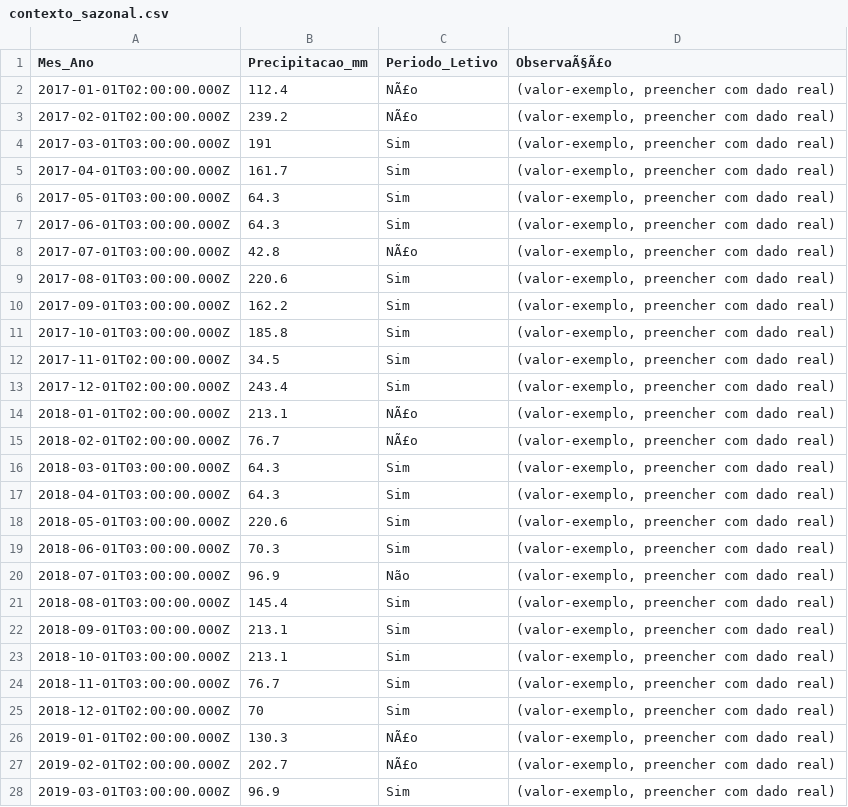
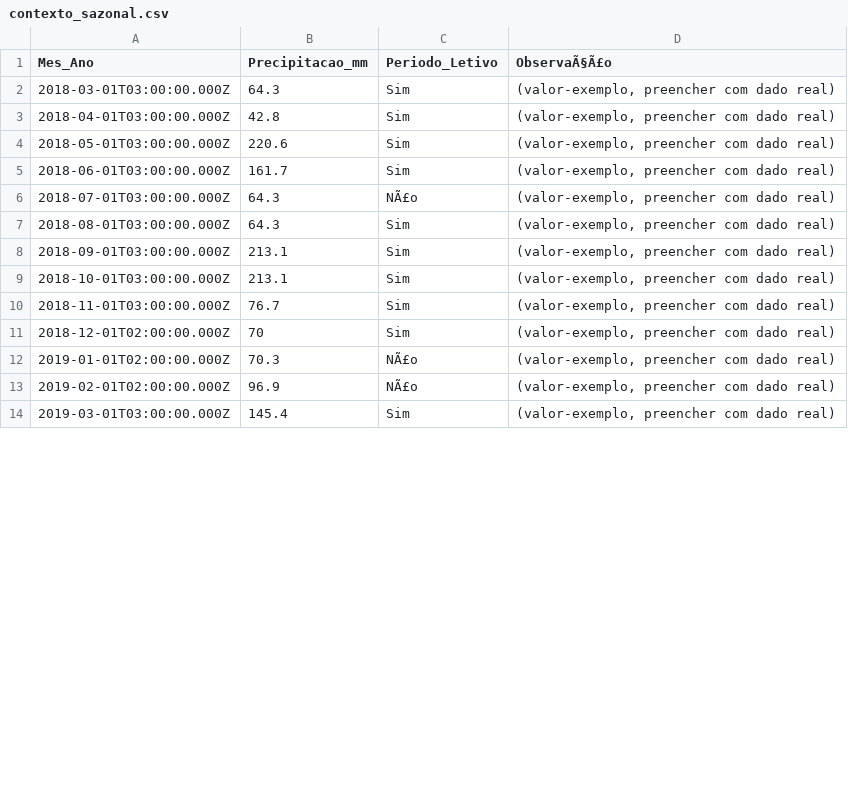
Before and after one commit to adinailson88/malha-previsao-chamados, a CSV file: dados_csv/contexto_sazonal.csv, drawn as a sheet; only a part is shown; the diff covers the shown part only.

```diff
--- a/dados_csv/contexto_sazonal.csv
+++ b/dados_csv/contexto_sazonal.csv
@@ -1,22 +1,8 @@
 Mes_Ano,Precipitacao_mm,Periodo_Letivo,ObservaÃ§Ã£o
-2017-01-01T02:00:00.000Z,112.4,NÃ£o,"(valor-exemplo, preencher com dado real)"
-2017-02-01T02:00:00.000Z,239.2,NÃ£o,"(valor-exemplo, preencher com dado real)"
-2017-03-01T03:00:00.000Z,191,Sim,"(valor-exemplo, preencher com dado real)"
-2017-04-01T03:00:00.000Z,161.7,Sim,"(valor-exemplo, preencher com dado real)"
-2017-05-01T03:00:00.000Z,64.3,Sim,"(valor-exemplo, preencher com dado real)"
-2017-06-01T03:00:00.000Z,64.3,Sim,"(valor-exemplo, preencher com dado real)"
-2017-07-01T03:00:00.000Z,42.8,NÃ£o,"(valor-exemplo, preencher com dado real)"
-2017-08-01T03:00:00.000Z,220.6,Sim,"(valor-exemplo, preencher com dado real)"
-2017-09-01T03:00:00.000Z,162.2,Sim,"(valor-exemplo, preencher com dado real)"
-2017-10-01T03:00:00.000Z,185.8,Sim,"(valor-exemplo, preencher com dado real)"
-2017-11-01T02:00:00.000Z,34.5,Sim,"(valor-exemplo, preencher com dado real)"
-2017-12-01T02:00:00.000Z,243.4,Sim,"(valor-exemplo, preencher com dado real)"
-2018-01-01T02:00:00.000Z,213.1,NÃ£o,"(valor-exemplo, preencher com dado real)"
-2018-02-01T02:00:00.000Z,76.7,NÃ£o,"(valor-exemplo, preencher com dado real)"
 2018-03-01T03:00:00.000Z,64.3,Sim,"(valor-exemplo, preencher com dado real)"
-2018-04-01T03:00:00.000Z,64.3,Sim,"(valor-exemplo, preencher com dado real)"
+2018-04-01T03:00:00.000Z,42.8,Sim,"(valor-exemplo, preencher com dado real)"
 2018-05-01T03:00:00.000Z,220.6,Sim,"(valor-exemplo, preencher com dado real)"
-2018-06-01T03:00:00.000Z,70.3,Sim,"(valor-exemplo, preencher com dado real)"
-2018-07-01T03:00:00.000Z,96.9,Não,"(valor-exemplo, preencher com dado real)"
-2018-08-01T03:00:00.000Z,145.4,Sim,"(valor-exemplo, preencher com dado real)"
+2018-06-01T03:00:00.000Z,161.7,Sim,"(valor-exemplo, preencher com dado real)"
+2018-07-01T03:00:00.000Z,64.3,NÃ£o,"(valor-exemplo, preencher com dado real)"
+2018-08-01T03:00:00.000Z,64.3,Sim,"(valor-exemplo, preencher com dado real)"
 2018-09-01T03:00:00.000Z,213.1,Sim,"(valor-exemplo, preencher com dado real)"
@@ -25,4 +11,4 @@
 2018-12-01T02:00:00.000Z,70,Sim,"(valor-exemplo, preencher com dado real)"
-2019-01-01T02:00:00.000Z,130.3,NÃ£o,"(valor-exemplo, preencher com dado real)"
-2019-02-01T02:00:00.000Z,202.7,NÃ£o,"(valor-exemplo, preencher com dado real)"
-2019-03-01T03:00:00.000Z,96.9,Sim,"(valor-exemplo, preencher com dado real)"
+2019-01-01T02:00:00.000Z,70.3,NÃ£o,"(valor-exemplo, preencher com dado real)"
+2019-02-01T02:00:00.000Z,96.9,NÃ£o,"(valor-exemplo, preencher com dado real)"
+2019-03-01T03:00:00.000Z,145.4,Sim,"(valor-exemplo, preencher com dado real)"
```
Also changed, not shown: 74 edited cells elsewhere in this file, dados_csv/previsao_crps_multicriterio.csv, dados_csv/previsao_diebold_mariano.csv, 14 other files.
